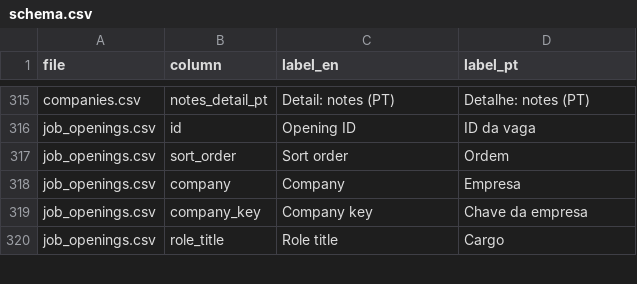
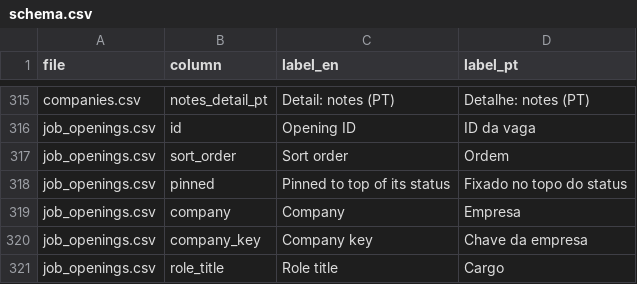
Before and after one commit to duducm2/my-personal-repo, a CSV file: my-data/canonical/schema.csv, drawn as a sheet; only a part is shown, gaps mark what is left out.

```diff
--- a/my-data/canonical/schema.csv
+++ b/my-data/canonical/schema.csv
@@ -317,2 +317,3 @@ job_openings.csv,id,Opening ID,ID da vaga
 job_openings.csv,sort_order,Sort order,Ordem
+job_openings.csv,pinned,Pinned to top of its status,Fixado no topo do status
 job_openings.csv,company,Company,Empresa
```
Also changed, not shown: my-data/canonical/job_openings.csv, 4 other files.
